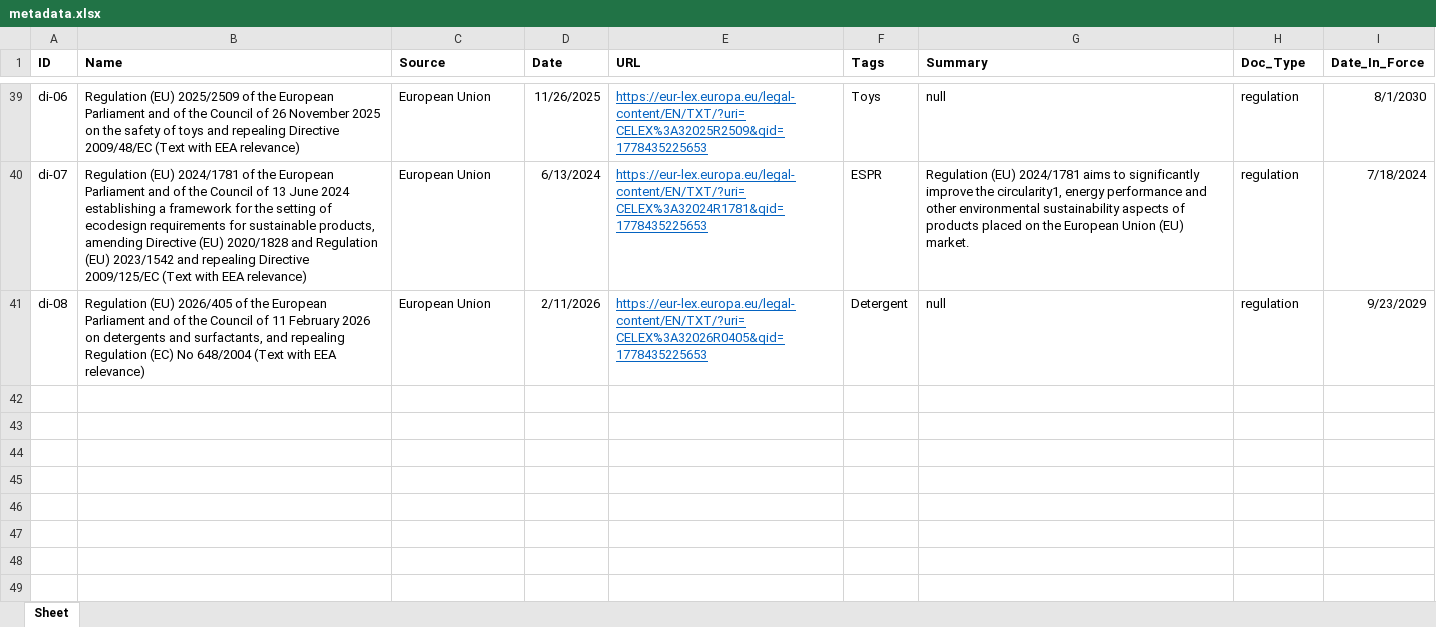
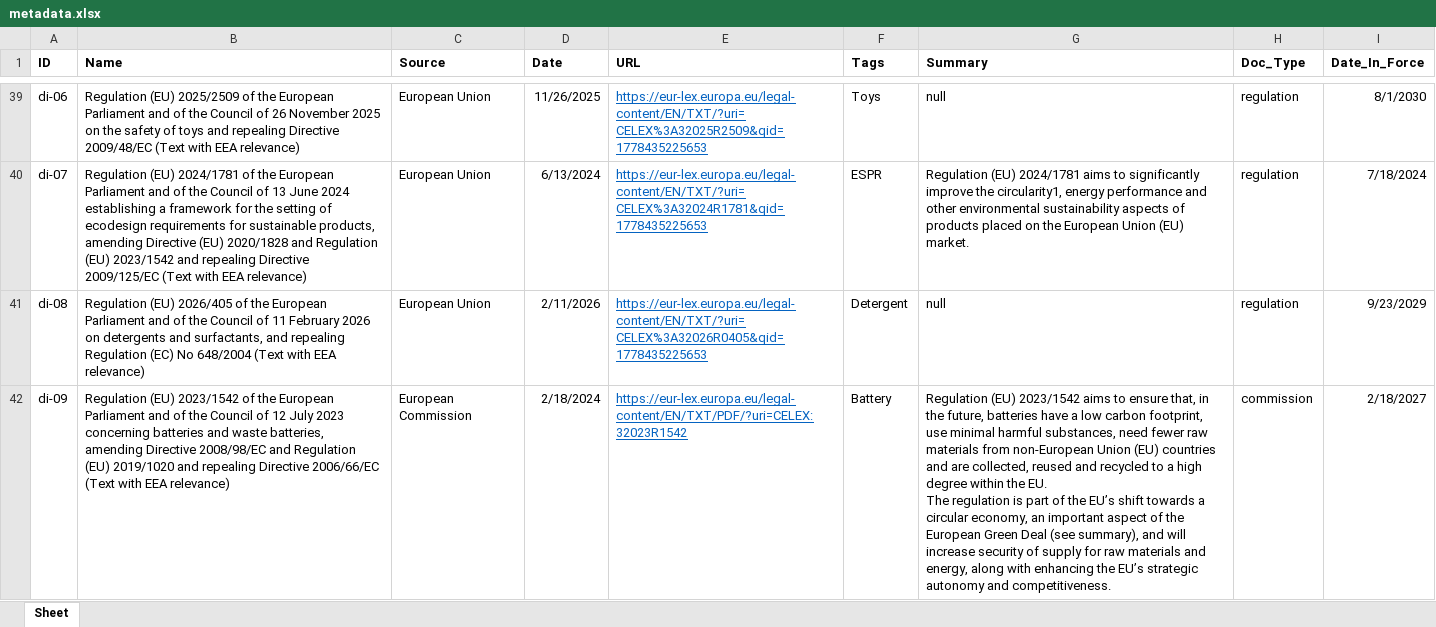
Before and after one commit to isabelrut/system-ai, an Excel workbook: metadata.xlsx, sheet Sheet, drawn as a sheet; only a part is shown, gaps mark what is left out; values as stored, in another font and other column widths than the file's, no borders; ↵ is a line break in a cell; the diff names each change by its address in the sheet, - before the commit and + after, or states it on an @@ line.

Commit message:
Added the battery regulation (not ingested yet) and added loading plus more accessible user input

```diff
--- a/metadata.xlsx (sheet Sheet)
+++ b/metadata.xlsx (sheet Sheet)
+row 42: di-09 | Regulation (EU) 2023/1542 of the European Parliament and of the Council of 12 July 2023 concerning batteries and waste batteries, amending Directive 2008/98/EC and Regulation (EU) 2019/1020 and repealing Directive 2006/66/EC (Text with EEA relevance) | European Commission | 2/18/2024 | https://eur-lex.europa.eu/legal-content/EN/TXT/PDF/?uri=CELEX:32023R1542 | Battery | Regulation (EU) 2023/1542 aims to ensure that, in the future, batteries have a low carbon footprint, use minimal harmful substances, need fewer raw materials from non-European Union (EU) countries and are collected, reused and recycled to a high degree within the EU. ↵ The regulation is part of the EU’s shift towards a circular economy, an important aspect of the European Green Deal (see summary), and will increase security of supply for raw materials and energy, along with enhancing the EU’s strategic autonomy and competitiveness. | commission | 2/18/2027
```
Also changed, not shown: 2 other files.
